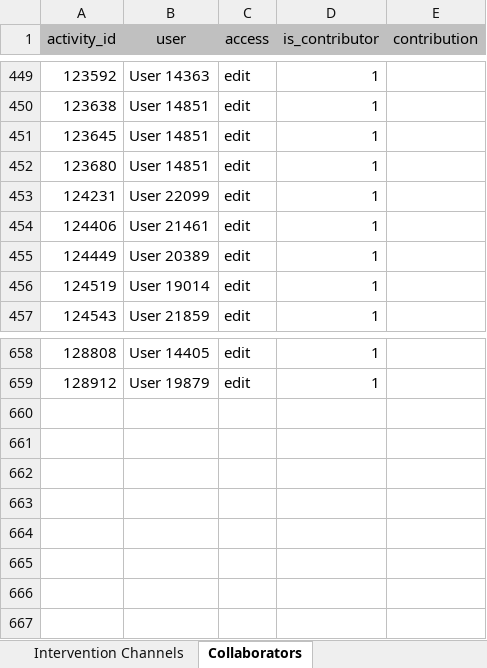
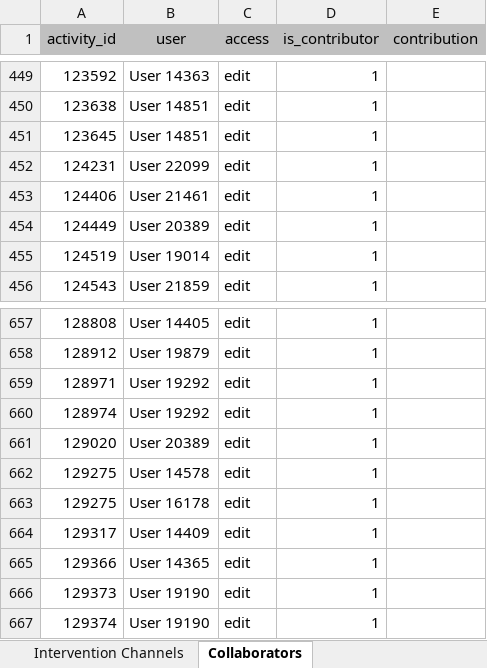
Before and after one commit to jstadni2/pears_staff_report, an Excel workbook: sample_inputs/Indirect_Activity_Export.xlsx, sheet Collaborators, drawn as a sheet; only a part is shown, gaps mark what is left out; values as stored, in another font and other column widths than the file's, no borders; removed rows and columns are numbered as before the commit, all else as after; the diff names each change by its address in the sheet, - before the commit and + after, or states it on an @@ line.

```diff
--- a/sample_inputs/Indirect_Activity_Export.xlsx (sheet Collaborators)
+++ b/sample_inputs/Indirect_Activity_Export.xlsx (sheet Collaborators)
-row 452: 123680 | User 14851 | edit | 1
+row 659: 128971 | User 19292 | edit | 1
+row 660: 128974 | User 19292 | edit | 1
+row 661: 129020 | User 20389 | edit | 1
+row 662: 129275 | User 14578 | edit | 1
+row 663: 129275 | User 16178 | edit | 1
+row 664: 129317 | User 14409 | edit | 1
+row 665: 129366 | User 14365 | edit | 1
+row 666: 129373 | User 19190 | edit | 1
+row 667: 129374 | User 19190 | edit | 1
```
Also changed, not shown: sheet Indirect Activity Data, sheet Intervention Channels, sheet Codebook, sample_inputs/Coalition_Export.xlsx, sample_inputs/PSE_Site_Activity_Export.xlsx, 8 other files.
